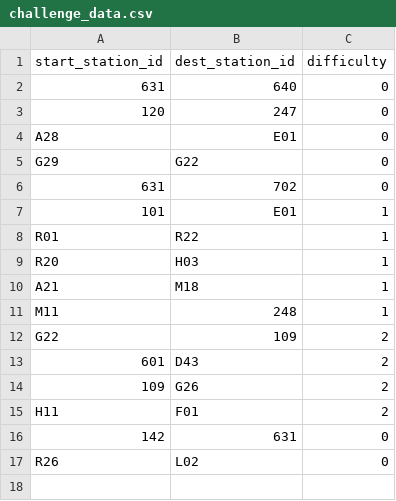
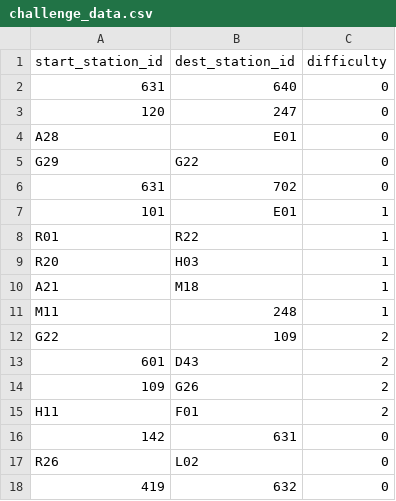
Before and after one commit to NolanSmug/NYC-Subway-Journey-Game, a CSV file: challenges/challenge_data.csv, drawn as a sheet; the diff names each change by its address in the sheet, - before the commit and + after, or states it on an @@ line.

Commit message:
new custom challenge saves and adds to csv file

```diff
--- a/challenges/challenge_data.csv
+++ b/challenges/challenge_data.csv
+row 18: 419 | 632 | 0
```
Also changed, not shown: 3 other files.
